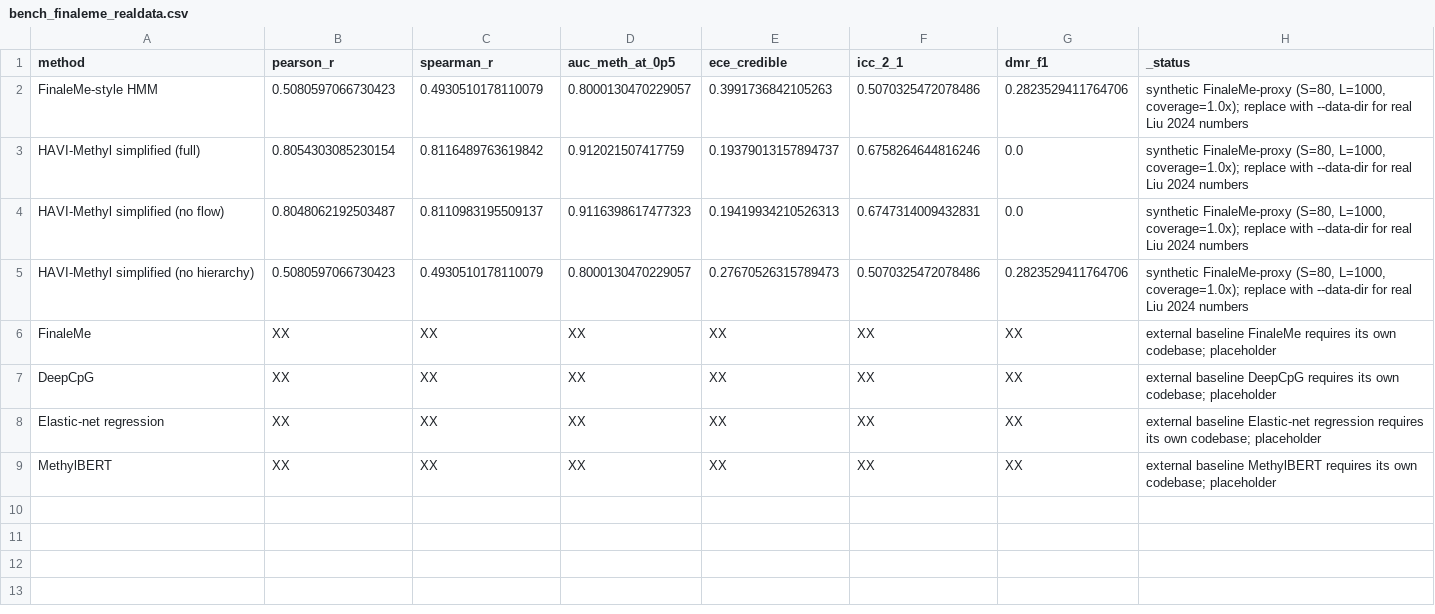
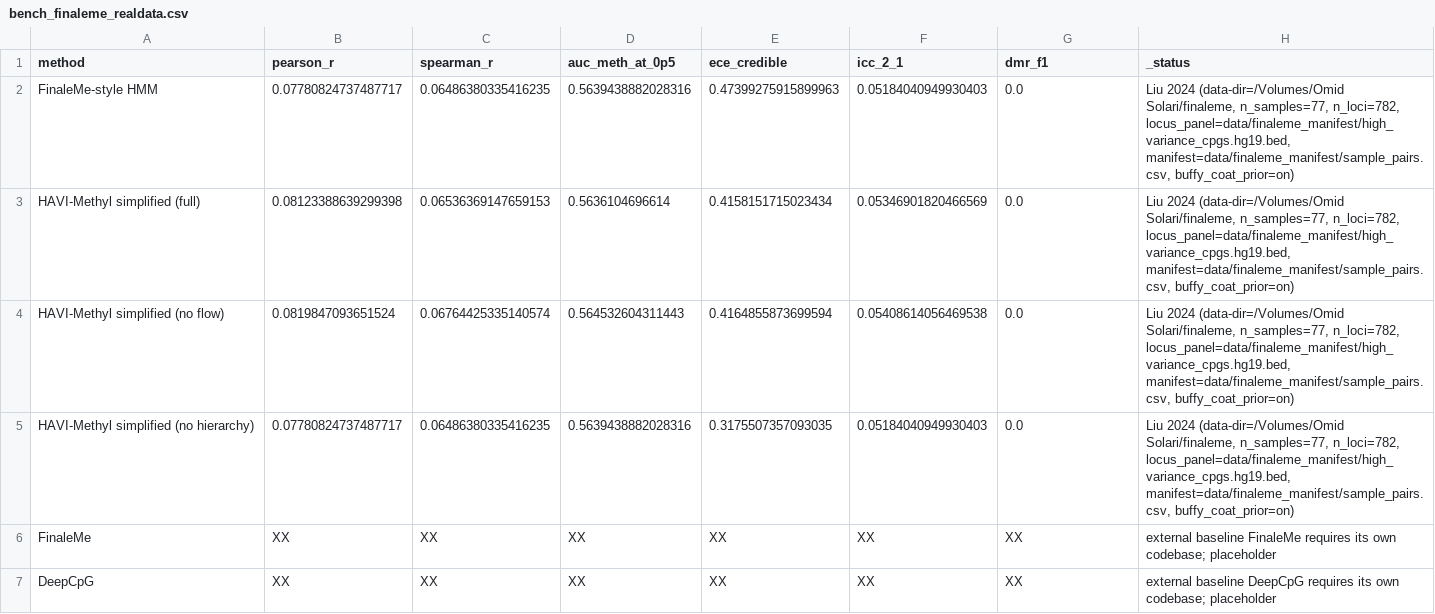
Before and after one commit to osolari/HAVI-Methyl, a CSV file: docs/report/tables/bench_finaleme_realdata.csv, drawn as a sheet; only a part is shown; the shorter side is filled out with more unchanged rows.

```diff
--- a/docs/report/tables/bench_finaleme_realdata.csv
+++ b/docs/report/tables/bench_finaleme_realdata.csv
@@ -1,6 +1,6 @@
 method,pearson_r,spearman_r,auc_meth_at_0p5,ece_credible,icc_2_1,dmr_f1,_status
-FinaleMe-style HMM,0.5080597066730423,0.4930510178110079,0.8000130470229057,0.3991736842105263,0.5070325472078486,0.2823529411764706,"synthetic FinaleMe-proxy (S=80, L=1000, coverage=1.0x); replace with --data-dir for real Liu 2024 numbers"
-HAVI-Methyl simplified (full),0.8054303085230154,0.8116489763619842,0.912021507417759,0.19379013157894737,0.6758264644816246,0.0,"synthetic FinaleMe-proxy (S=80, L=1000, coverage=1.0x); replace with --data-dir for real Liu 2024 numbers"
-HAVI-Methyl simplified (no flow),0.8048062192503487,0.8110983195509137,0.9116398617477323,0.19419934210526313,0.6747314009432831,0.0,"synthetic FinaleMe-proxy (S=80, L=1000, coverage=1.0x); replace with --data-dir for real Liu 2024 numbers"
-HAVI-Methyl simplified (no hierarchy),0.5080597066730423,0.4930510178110079,0.8000130470229057,0.27670526315789473,0.5070325472078486,0.2823529411764706,"synthetic FinaleMe-proxy (S=80, L=1000, coverage=1.0x); replace with --data-dir for real Liu 2024 numbers"
+FinaleMe-style HMM,0.07780824737487717,0.06486380335416235,0.5639438882028316,0.47399275915899963,0.05184040949930403,0.0,"Liu 2024 (data-dir=/Volumes/Omid Solari/finaleme, n_samples=77, n_loci=782, locus_panel=data/finaleme_manifest/high_variance_cpgs.hg19.bed, manifest=data/finaleme_manifest/sample_pairs.csv, buffy_coat_prior=on)"
+HAVI-Methyl simplified (full),0.08123388639299398,0.06536369147659153,0.5636104696614,0.4158151715023434,0.05346901820466569,0.0,"Liu 2024 (data-dir=/Volumes/Omid Solari/finaleme, n_samples=77, n_loci=782, locus_panel=data/finaleme_manifest/high_variance_cpgs.hg19.bed, manifest=data/finaleme_manifest/sample_pairs.csv, buffy_coat_prior=on)"
+HAVI-Methyl simplified (no flow),0.0819847093651524,0.06764425335140574,0.564532604311443,0.4164855873699594,0.05408614056469538,0.0,"Liu 2024 (data-dir=/Volumes/Omid Solari/finaleme, n_samples=77, n_loci=782, locus_panel=data/finaleme_manifest/high_variance_cpgs.hg19.bed, manifest=data/finaleme_manifest/sample_pairs.csv, buffy_coat_prior=on)"
+HAVI-Methyl simplified (no hierarchy),0.07780824737487717,0.06486380335416235,0.5639438882028316,0.3175507357093035,0.05184040949930403,0.0,"Liu 2024 (data-dir=/Volumes/Omid Solari/finaleme, n_samples=77, n_loci=782, locus_panel=data/finaleme_manifest/high_variance_cpgs.hg19.bed, manifest=data/finaleme_manifest/sample_pairs.csv, buffy_coat_prior=on)"
 FinaleMe,XX,XX,XX,XX,XX,XX,external baseline FinaleMe requires its own codebase; placeholder
```
Also changed, not shown: docs/report/tables/bench_tissue_loo.csv, 11 other files.
